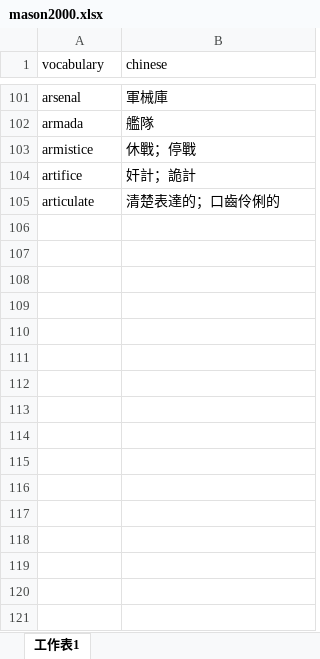
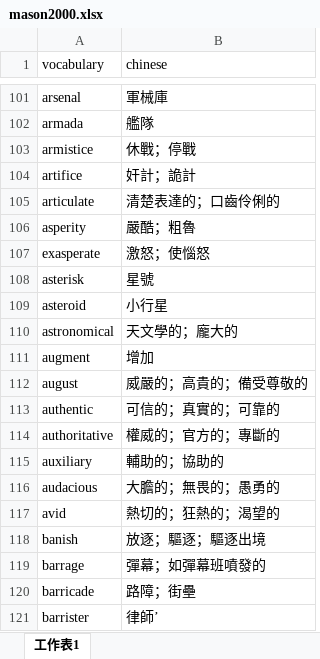
Before and after one commit to casperliuliuliu/LearnFast, an Excel workbook: mason2000.xlsx, sheet 工作表1, drawn as a sheet; only a part is shown, gaps mark what is left out; values as stored, in another font and other column widths than the file's, no borders; the diff names each change by its address in the sheet, - before the commit and + after, or states it on an @@ line.

Commit message:
new vocab p.7

```diff
--- a/mason2000.xlsx (sheet 工作表1)
+++ b/mason2000.xlsx (sheet 工作表1)
+row 106: asperity | 嚴酷；粗魯
+row 107: exasperate | 激怒；使惱怒
+row 108: asterisk | 星號
+row 109: asteroid | 小行星
+row 110: astronomical | 天文學的；龐大的
+row 111: augment | 增加
+row 112: august | 威嚴的；高貴的；備受尊敬的
+row 113: authentic | 可信的；真實的；可靠的
+row 114: authoritative | 權威的；官方的；專斷的
+row 115: auxiliary | 輔助的；協助的
+row 116: audacious | 大膽的；無畏的；愚勇的
+row 117: avid | 熱切的；狂熱的；渴望的
+row 118: banish | 放逐；驅逐；驅逐出境
+row 119: barrage | 彈幕；如彈幕班噴發的
+row 120: barricade | 路障；街壘
+row 121: barrister | 律師’
```
